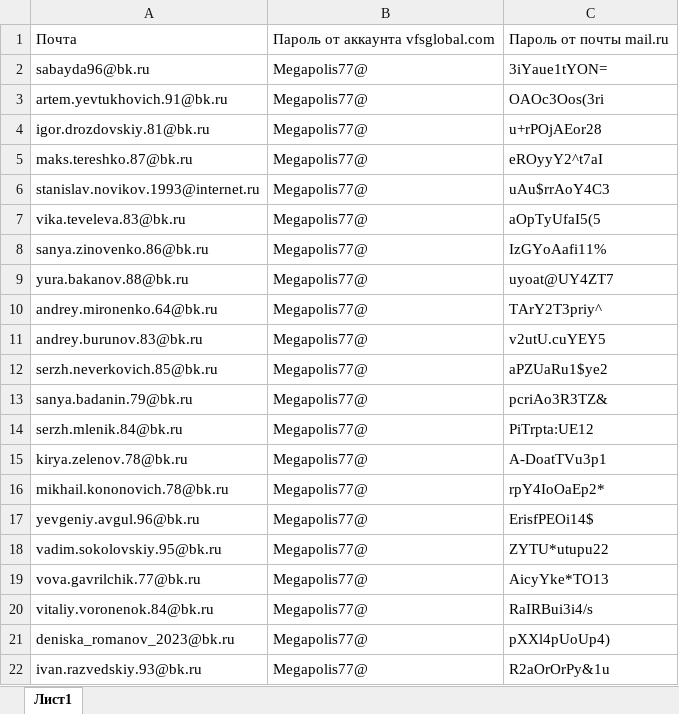
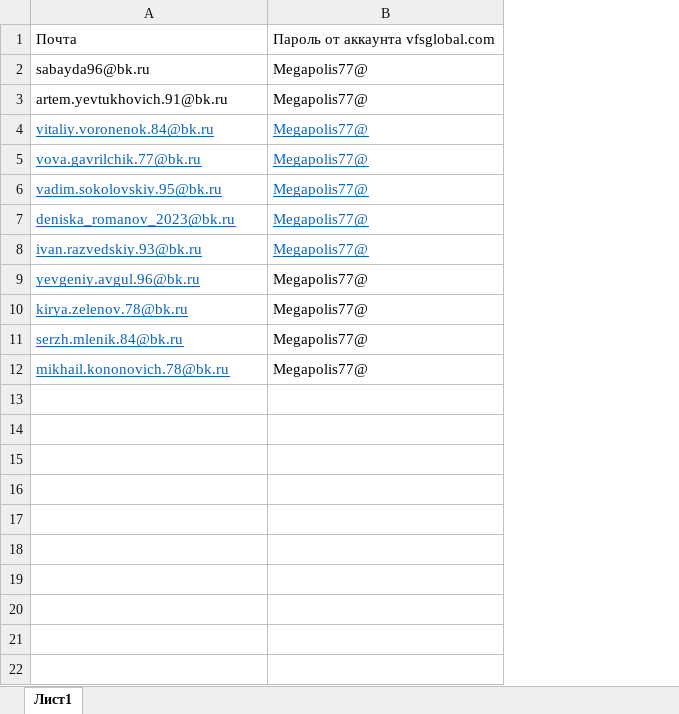
Before and after one commit to Dini4ka/visa_bot, an Excel workbook: config/mails.xlsx, sheet Лист1, drawn as a sheet; values as stored, in another font and other column widths than the file's, no borders; removed rows and columns are numbered as before the commit, all else as after; the diff names each change by its address in the sheet, - before the commit and + after, or states it on an @@ line.

```diff
--- a/config/mails.xlsx (sheet Лист1)
+++ b/config/mails.xlsx (sheet Лист1)
-column C, rows 1-3: Пароль от почты mail.ru | 3iYaue1tYON= | OAOc3Oos(3ri; row 8: IzGYoAafi11%; row 12: aPZUaRu1$ye2; row 18: ZYTU*utupu22; rows 21-22: pXXl4pUoUp4) | R2aOrOrPy&1u
-row 4: igor.drozdovskiy.81@bk.ru | Megapolis77@ | u+rPOjAEor28
-row 5: maks.tereshko.87@bk.ru | Megapolis77@ | eROyyY2^t7aI
-row 6: stanislav.novikov.1993@internet.ru | Megapolis77@ | uAu$rrAoY4C3
-row 7: vika.teveleva.83@bk.ru | Megapolis77@ | aOpTyUfaI5(5
-A4: sanya.zinovenko.86@bk.ru
+A4: vitaliy.voronenok.84@bk.ru
@@ A4:B4 underline: off → on, text colour: black → #0563C1 @@
-row 9: yura.bakanov.88@bk.ru | Megapolis77@ | uyoat@UY4ZT7
-row 10: andrey.mironenko.64@bk.ru | Megapolis77@ | TArY2T3priy^
-row 11: andrey.burunov.83@bk.ru | Megapolis77@ | v2utU.cuYEY5
-A5: serzh.neverkovich.85@bk.ru
+A5: vova.gavrilchik.77@bk.ru
@@ A5:B5 underline: off → on, text colour: black → #0563C1 @@
-row 13: sanya.badanin.79@bk.ru | Megapolis77@ | pcriAo3R3TZ&
@@ A6:B6 underline: off → on, text colour: black → #0563C1 @@
-row 19: vova.gavrilchik.77@bk.ru | Megapolis77@ | AicyYke*TO13
-row 20: vitaliy.voronenok.84@bk.ru | Megapolis77@ | RaIRBui3i4/s
@@ A7:B8 underline: off → on, text colour: black → #0563C1 @@
@@ row 17 moved to row 9: yevgeniy.avgul.96@bk.ru @@
@@ row 15 moved to row 10: kirya.zelenov.78@bk.ru @@
@@ row 14 moved to row 11: serzh.mlenik.84@bk.ru @@
@@ row 16 moved to row 12: mikhail.kononovich.78@bk.ru @@
```
Also changed, not shown: 7 other files.
